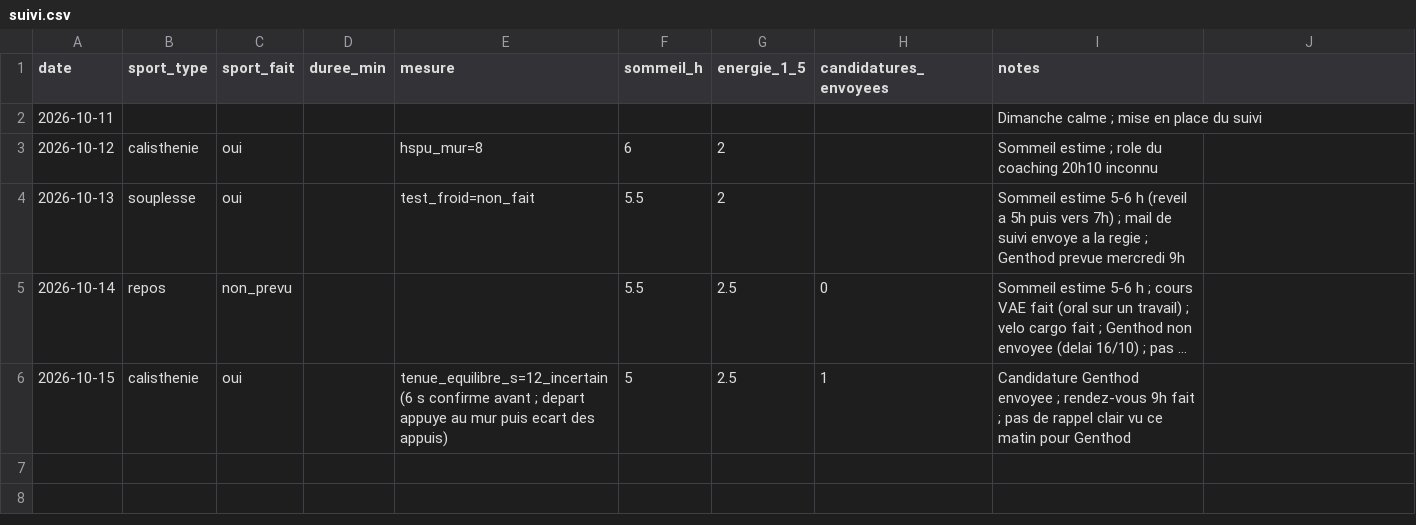
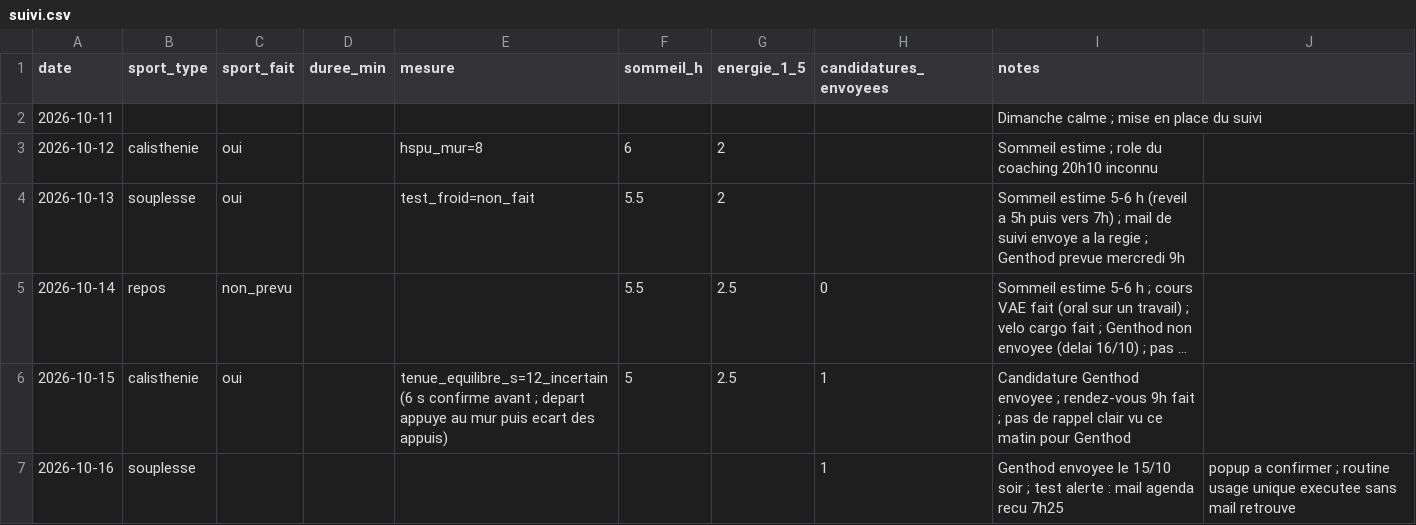
Before and after one commit to Al110011/symmetrical-octo-disco, a CSV file: data/suivi.csv, drawn as a sheet; long unchanged cells end in ….

```diff
--- a/data/suivi.csv
+++ b/data/suivi.csv
@@ -6 +6,2 @@ date,sport_type,sport_fait,duree_min,mesure,sommeil_h,energie_1_5,candidatures_e
 2026-10-15,calisthenie,oui,,tenue_equilibre_s=12_incertain (6 s confirme avant ; depart appuye au mur puis ecart des appuis),5,2.5,1,Candidature Genthod envoyee ; rendez-vous 9h fait ; pas de rappel clair vu ce matin pour Genthod
+2026-10-16,souplesse,,,,,,1,Genthod envoyee le 15/10 soir ; test alerte : mail agenda recu 7h25, popup a confirmer ; routine usage unique executee sans mail retrouve
```
Also changed, not shown: 1 other file.
